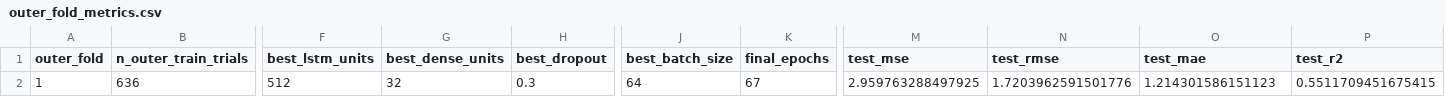
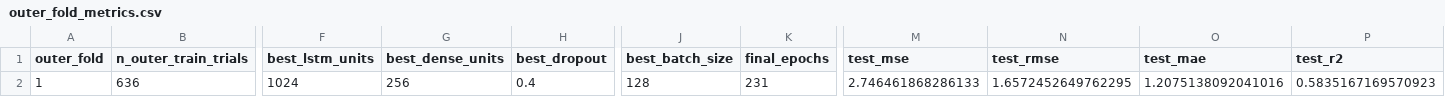
Before and after one commit to VitorInserra/bigbrains, a CSV file: SMC_pub/outputs/smc_nested_cv_a100/outer_fold_1/outer_fold_metrics.csv, drawn as a sheet; only a part is shown, gaps mark what is left out; the diff names each change by its address in the sheet, - before the commit and + after, or states it on an @@ line.

```diff
--- a/SMC_pub/outputs/smc_nested_cv_a100/outer_fold_1/outer_fold_metrics.csv
+++ b/SMC_pub/outputs/smc_nested_cv_a100/outer_fold_1/outer_fold_metrics.csv
-F2 (best_lstm_units): 512
+F2 (best_lstm_units): 1024
-G2 (best_dense_units): 32
+G2 (best_dense_units): 256
-H2 (best_dropout): 0.3
+H2 (best_dropout): 0.4
-J2 (best_batch_size): 64
+J2 (best_batch_size): 128
-K2 (final_epochs): 67
+K2 (final_epochs): 231
-M2 (test_mse): 2.959763288497925
+M2 (test_mse): 2.746461868286133
-N2 (test_rmse): 1.7203962591501776
+N2 (test_rmse): 1.6572452649762295
-O2 (test_mae): 1.214301586151123
+O2 (test_mae): 1.2075138092041016
-P2 (test_r2): 0.5511709451675415
+P2 (test_r2): 0.5835167169570923
```
Also changed, not shown: SMC_pub/outputs/smc_nested_cv_a100/outer_fold_1/outer_fold_predictions.csv, SMC_pub/outputs/smc_nested_cv_a100/outer_fold_2/outer_fold_predictions.csv, 33 other files.
